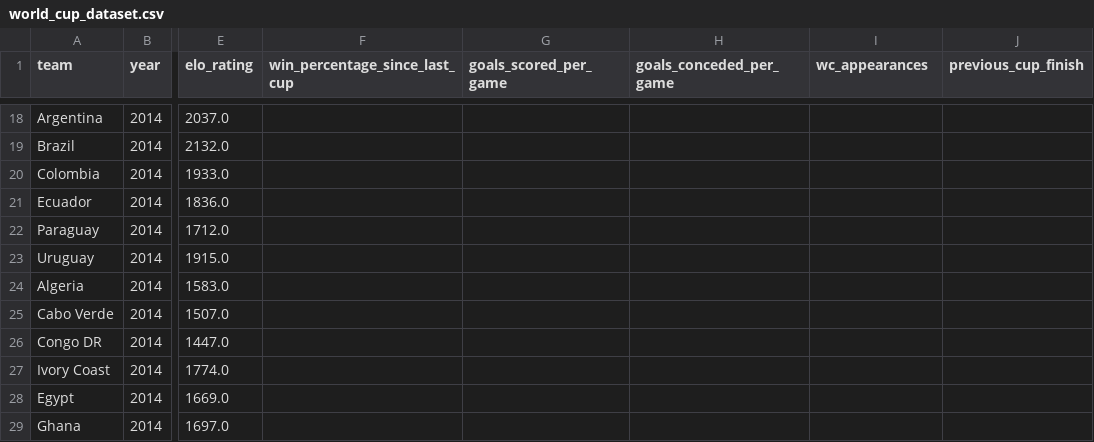
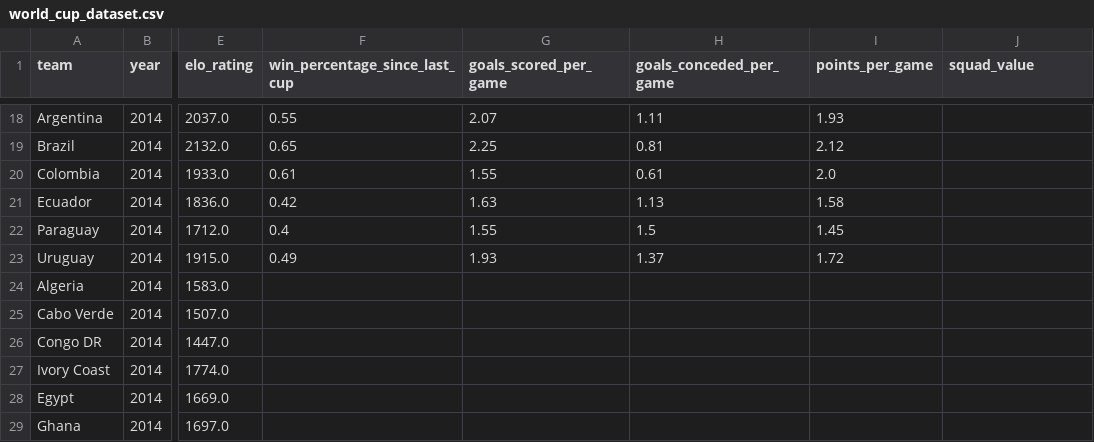
Before and after one commit to Amarnathdj10/Fifa-World-Cup-2026-Predictor, a CSV file: world_cup_dataset.csv, drawn as a sheet; only a part is shown, gaps mark what is left out; the diff covers the shown part only; the diff names each change by its address in the sheet, - before the commit and + after, or states it on an @@ line.

```diff
--- a/world_cup_dataset.csv
+++ b/world_cup_dataset.csv
-I1: wc_appearances
+I1: points_per_game
-J1: previous_cup_finish
+J1: squad_value
-F18 (win_percentage_since_last_cup): (empty)
+F18 (win_percentage_since_last_cup): 0.55
-G18 (goals_scored_per_game): (empty)
+G18 (goals_scored_per_game): 2.07
-H18 (goals_conceded_per_game): (empty)
+H18 (goals_conceded_per_game): 1.11
-I18 (points_per_game): (empty)
+I18 (points_per_game): 1.93
-F19 (win_percentage_since_last_cup): (empty)
+F19 (win_percentage_since_last_cup): 0.65
-G19 (goals_scored_per_game): (empty)
+G19 (goals_scored_per_game): 2.25
-H19 (goals_conceded_per_game): (empty)
+H19 (goals_conceded_per_game): 0.81
-I19 (points_per_game): (empty)
+I19 (points_per_game): 2.12
-F20 (win_percentage_since_last_cup): (empty)
+F20 (win_percentage_since_last_cup): 0.61
-G20 (goals_scored_per_game): (empty)
+G20 (goals_scored_per_game): 1.55
-H20 (goals_conceded_per_game): (empty)
+H20 (goals_conceded_per_game): 0.61
-I20 (points_per_game): (empty)
+I20 (points_per_game): 2.0
-F21 (win_percentage_since_last_cup): (empty)
+F21 (win_percentage_since_last_cup): 0.42
-G21 (goals_scored_per_game): (empty)
+G21 (goals_scored_per_game): 1.63
-H21 (goals_conceded_per_game): (empty)
+H21 (goals_conceded_per_game): 1.13
-I21 (points_per_game): (empty)
+I21 (points_per_game): 1.58
-F22 (win_percentage_since_last_cup): (empty)
+F22 (win_percentage_since_last_cup): 0.4
-G22 (goals_scored_per_game): (empty)
+G22 (goals_scored_per_game): 1.55
-H22 (goals_conceded_per_game): (empty)
+H22 (goals_conceded_per_game): 1.5
-I22 (points_per_game): (empty)
+I22 (points_per_game): 1.45
-F23 (win_percentage_since_last_cup): (empty)
+F23 (win_percentage_since_last_cup): 0.49
-G23 (goals_scored_per_game): (empty)
+G23 (goals_scored_per_game): 1.93
-H23 (goals_conceded_per_game): (empty)
+H23 (goals_conceded_per_game): 1.37
-I23 (points_per_game): (empty)
+I23 (points_per_game): 1.72
```
Also changed, not shown: 62 edited cells elsewhere in this file, 2 other files.
